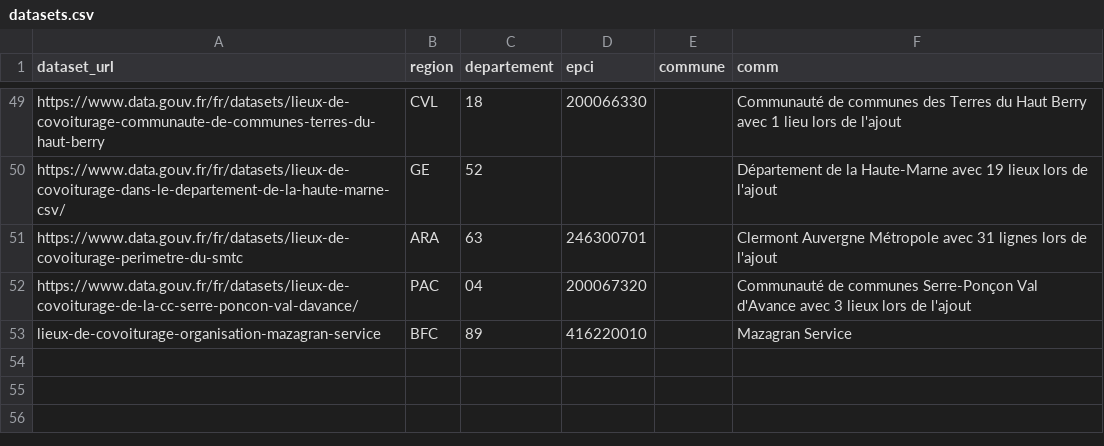
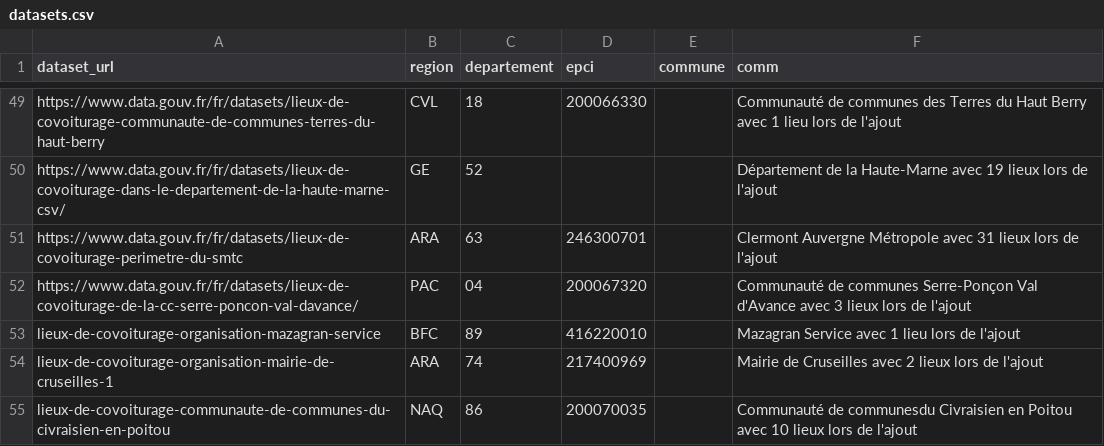
Before and after one commit to etalab/transport-base-nationale-covoiturage, a CSV file: datasets.csv, drawn as a sheet; only a part is shown, gaps mark what is left out.

Commit message:
Update datasets.csv (#323)
Rajout Cruseilles et CCCP, correction Mazagran

```diff
--- a/datasets.csv
+++ b/datasets.csv
@@ -50,4 +50,6 @@ https://www.data.gouv.fr/fr/datasets/lieux-de-covoiturage-communaute-de-communes
 https://www.data.gouv.fr/fr/datasets/lieux-de-covoiturage-dans-le-departement-de-la-haute-marne-csv/,GE,52,,,Département de la Haute-Marne avec 19 lieux lors de l'ajout
-https://www.data.gouv.fr/fr/datasets/lieux-de-covoiturage-perimetre-du-smtc,ARA,63,246300701,,Clermont Auvergne Métropole avec 31 lignes lors de l'ajout
+https://www.data.gouv.fr/fr/datasets/lieux-de-covoiturage-perimetre-du-smtc,ARA,63,246300701,,Clermont Auvergne Métropole avec 31 lieux lors de l'ajout
 https://www.data.gouv.fr/fr/datasets/lieux-de-covoiturage-de-la-cc-serre-poncon-val-davance/,PAC,04,200067320,,Communauté de communes Serre-Ponçon Val d'Avance avec 3 lieux lors de l'ajout
-lieux-de-covoiturage-organisation-mazagran-service,BFC,89,416220010,,Mazagran Service
+lieux-de-covoiturage-organisation-mazagran-service,BFC,89,416220010,,Mazagran Service avec 1 lieu lors de l'ajout
+lieux-de-covoiturage-organisation-mairie-de-cruseilles-1,ARA,74,217400969,,Mairie de Cruseilles avec 2 lieux lors de l'ajout
+lieux-de-covoiturage-communaute-de-communes-du-civraisien-en-poitou,NAQ,86,200070035,,Communauté de communesdu Civraisien en Poitou avec 10 lieux lors de l'ajout
```
